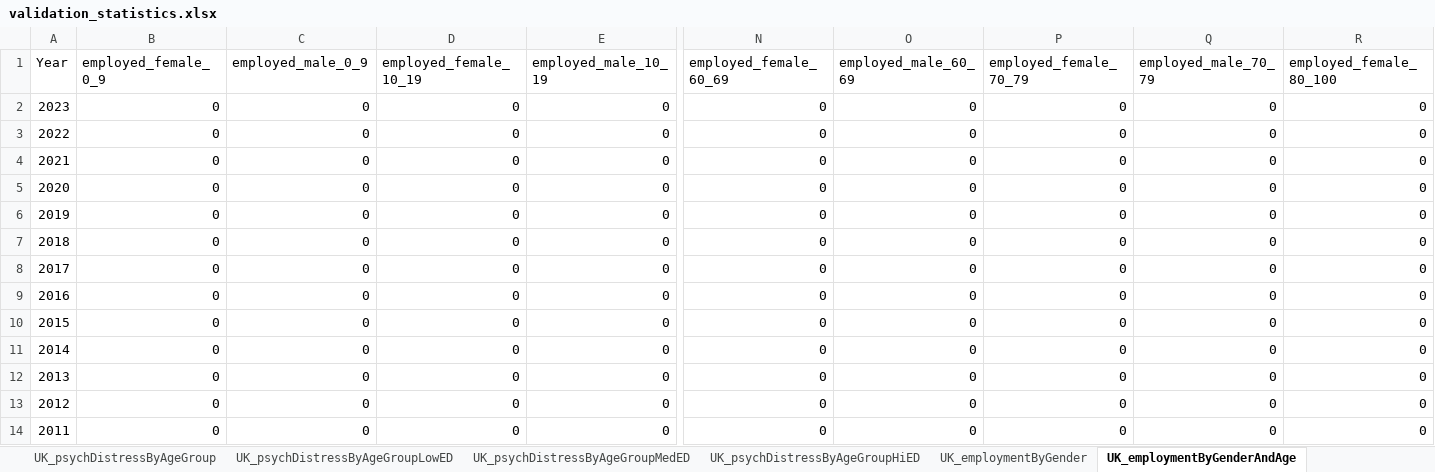
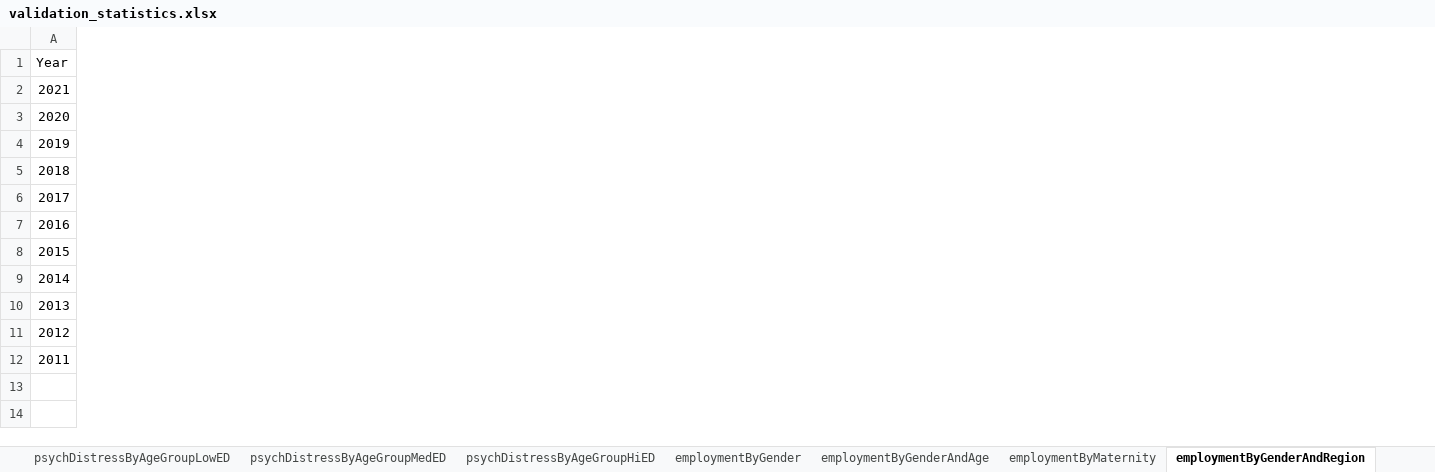
Before and after one commit to simpaths/SimPaths, an Excel workbook: input/validation_statistics.xlsx, sheet employmentByGenderAndRegion, drawn as a sheet; only a part is shown, gaps mark what is left out; values as stored, in another font and other column widths than the file's, no borders; removed rows and columns are numbered as before the commit, all else as after; rows hold the shown columns only; the diff covers the shown part only; the diff names each change by its address in the sheet, - before the commit and + after, or states it on an @@ line.

```diff
--- a/input/validation_statistics.xlsx (sheet employmentByGenderAndRegion)
+++ b/input/validation_statistics.xlsx (sheet employmentByGenderAndRegion)
-sheet tab: UK_psychDistressByAgeGroup
+sheet tab: psychDistressByAgeGroupMedED
-sheet tab: UK_psychDistressByAgeGroupLowED
+sheet tab: psychDistressByAgeGroupHiED
-sheet tab: UK_psychDistressByAgeGroupMedED
+sheet tab: employmentByGender
-sheet tab: UK_psychDistressByAgeGroupHiED
+sheet tab: employmentByGenderAndAge
-sheet tab: UK_employmentByGender
+sheet tab: employmentByMaternity
-sheet tab: UK_employmentByGenderAndAge
+sheet tab: employmentByGenderAndRegion
-column B (employed_female_0_9), rows 4-14: all 0
-column C (employed_male_0_9), rows 4-14: all 0
-column D (employed_female_10_19), rows 4-14: all 0
-column E (employed_male_10_19), rows 4-14: all 0
-column N (employed_female_60_69), rows 4-14: all 0
-column O (employed_male_60_69), rows 4-14: all 0
-column P (employed_female_70_79), rows 4-14: all 0
-column Q (employed_male_70_79), rows 4-14: all 0
-column R (employed_female_80_100), rows 4-14: all 0
-row 2: 2023 | 0 | 0 | 0 | 0 | 0 | 0 | 0 | 0 | 0
-row 3: 2022 | 0 | 0 | 0 | 0 | 0 | 0 | 0 | 0 | 0
```
Also changed, not shown: 16 added columns, 1 removed column and 8 edited cells elsewhere in this sheet, sheet psychDistressByAgeGroupLowED, sheet employmentByGender, sheet psychDistressByAgeGroup, sheet mentalHealthByAgeGroup, sheet disabledByGender, sheet homeownership, 18 more sheets, other sheet tabs, input/reg_eq5d.xlsx, input/reg_health_mental.xlsx, 3 other files.
